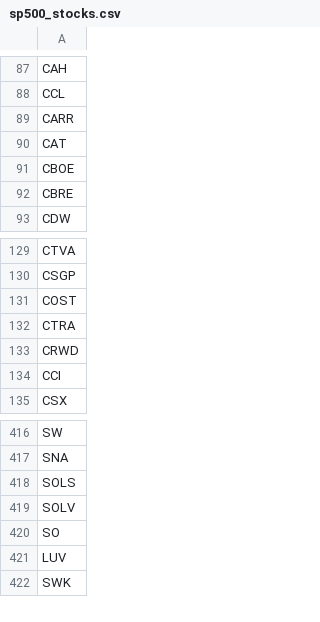
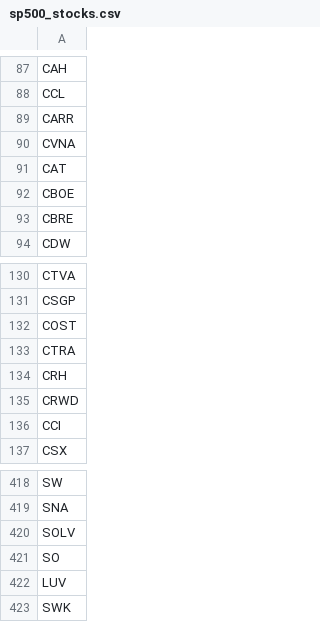
Before and after one commit to m-ichaels/alpaca_live, a CSV file: data/sp500_stocks.csv, drawn as a sheet; only a part is shown, gaps mark what is left out; removed rows and columns are numbered as before the commit, all else as after; the diff names each change by its address in the sheet, - before the commit and + after, or states it on an @@ line.

```diff
--- a/data/sp500_stocks.csv
+++ b/data/sp500_stocks.csv
+row 90: CVNA
+row 134: CRH
-row 418: SOLS
```
Also changed, not shown: data/sp500_prices.csv, data/sp500_prices_clean.csv, 1 other file.
